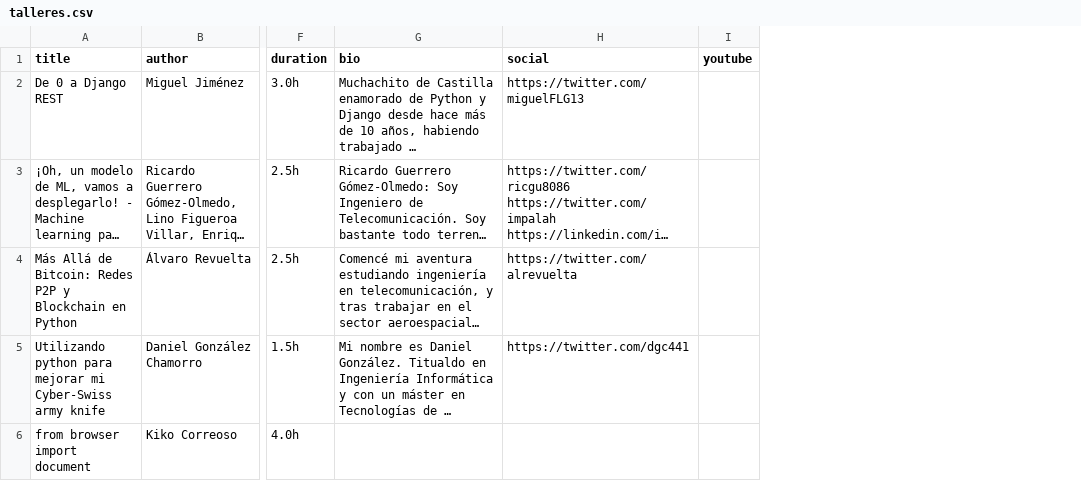
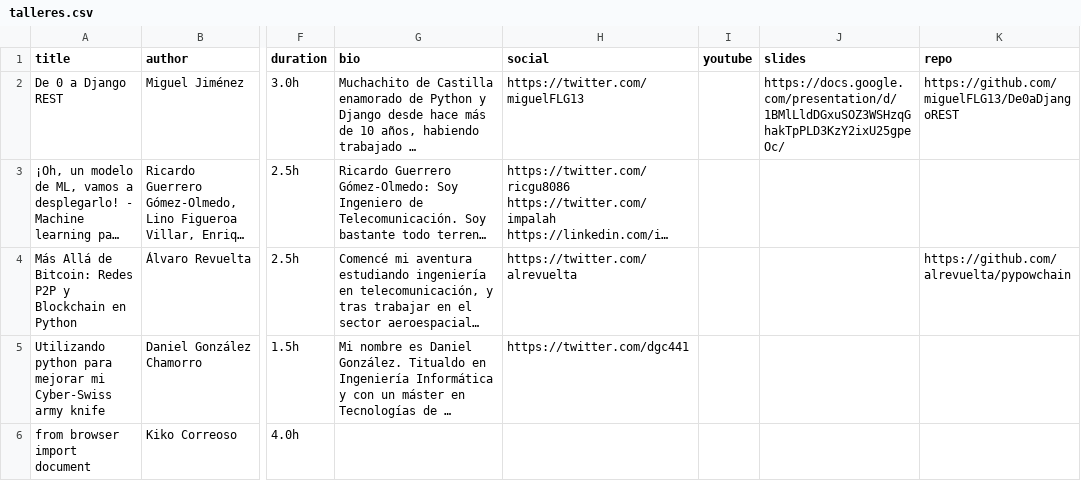
Before and after one commit to python-spain/pycones2021-web, a CSV file: gen_programa/talleres.csv, drawn as a sheet; only a part is shown, gaps mark what is left out; long unchanged cells end in …; the diff names each change by its address in the sheet, - before the commit and + after, or states it on an @@ line.

Commit message:
Add slides and repo links for workshops (#108)

```diff
--- a/gen_programa/talleres.csv
+++ b/gen_programa/talleres.csv
+column J (slides), row 2: https://docs.google.com/presentation/d/1BMlLldDGxuSOZ3WSHzqGhakTpPLD3KzY2ixU25gpeOc/
+column K (repo), rows 2-4: https://github.com/miguelFLG13/De0aDjangoREST |  | https://github.com/alrevuelta/pypowchain
```
Also changed, not shown: 2 other files.
